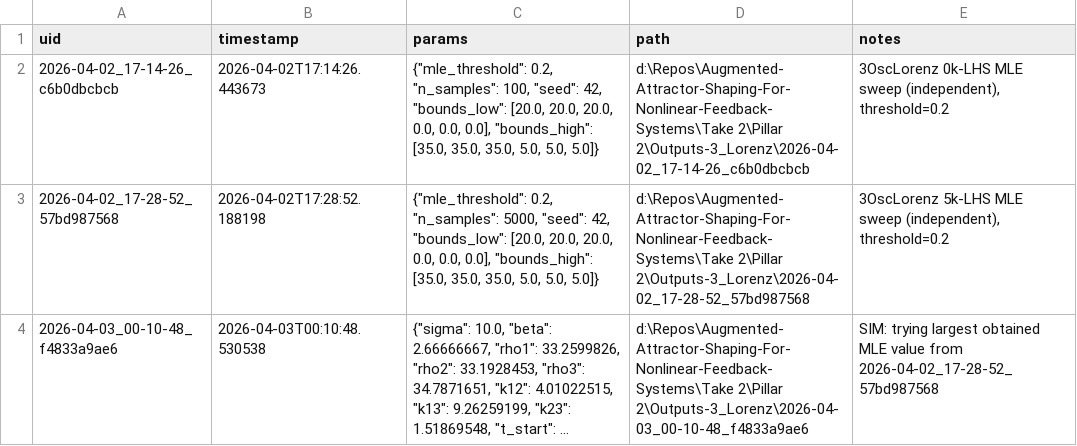
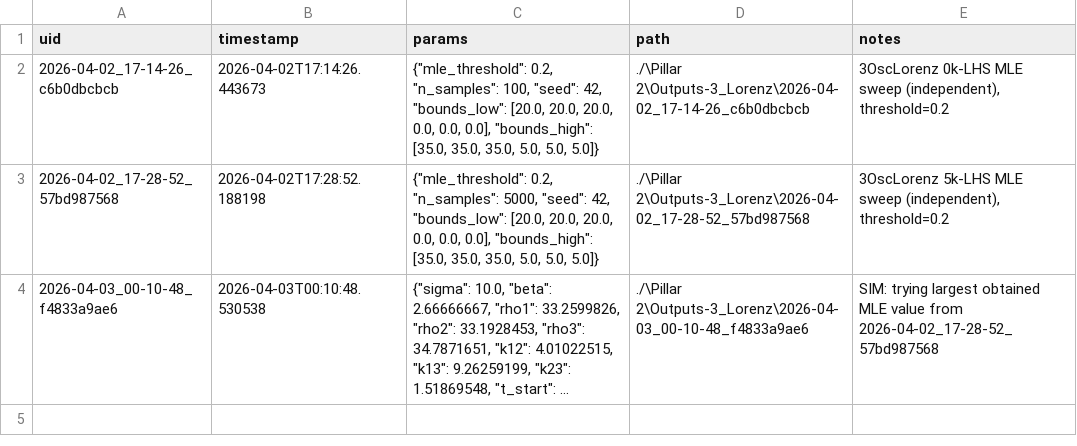
Before and after one commit to K00LDUD3/Augmented-Attractor-Shaping-For-Nonlinear-Feedback-Systems, a CSV file: Take 2/Pillar 2/Outputs-3_Lorenz/.tracker/registry.csv, drawn as a sheet; long unchanged cells end in …; the diff names each change by its address in the sheet, - before the commit and + after, or states it on an @@ line.

```diff
--- a/Take 2/Pillar 2/Outputs-3_Lorenz/.tracker/registry.csv
+++ b/Take 2/Pillar 2/Outputs-3_Lorenz/.tracker/registry.csv
-D2 (path): d:\Repos\Augmented-Attractor-Shaping-For-Nonlinear-Feedback-Systems\Take 2\Pillar 2\Outputs-3_Lorenz\2026-04-02_17-14-26_c6b0dbcbcb
+D2 (path): ./\Pillar 2\Outputs-3_Lorenz\2026-04-02_17-14-26_c6b0dbcbcb
-D3 (path): d:\Repos\Augmented-Attractor-Shaping-For-Nonlinear-Feedback-Systems\Take 2\Pillar 2\Outputs-3_Lorenz\2026-04-02_17-28-52_57bd987568
+D3 (path): ./\Pillar 2\Outputs-3_Lorenz\2026-04-02_17-28-52_57bd987568
-D4 (path): d:\Repos\Augmented-Attractor-Shaping-For-Nonlinear-Feedback-Systems\Take 2\Pillar 2\Outputs-3_Lorenz\2026-04-03_00-10-48_f4833a9ae6
+D4 (path): ./\Pillar 2\Outputs-3_Lorenz\2026-04-03_00-10-48_f4833a9ae6
```
Also changed, not shown: Take 2/Pillar 2/Outputs-3_Oscillator/.tracker/registry.csv, Take 2/Pillar 3/Lorentz2Coupled/experiments/.tracker/registry.csv, 3 other files.
